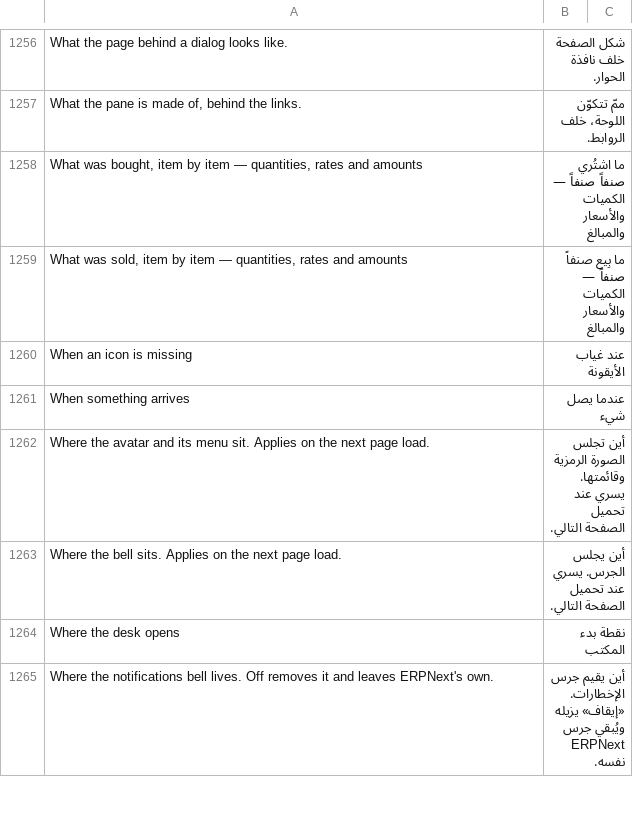
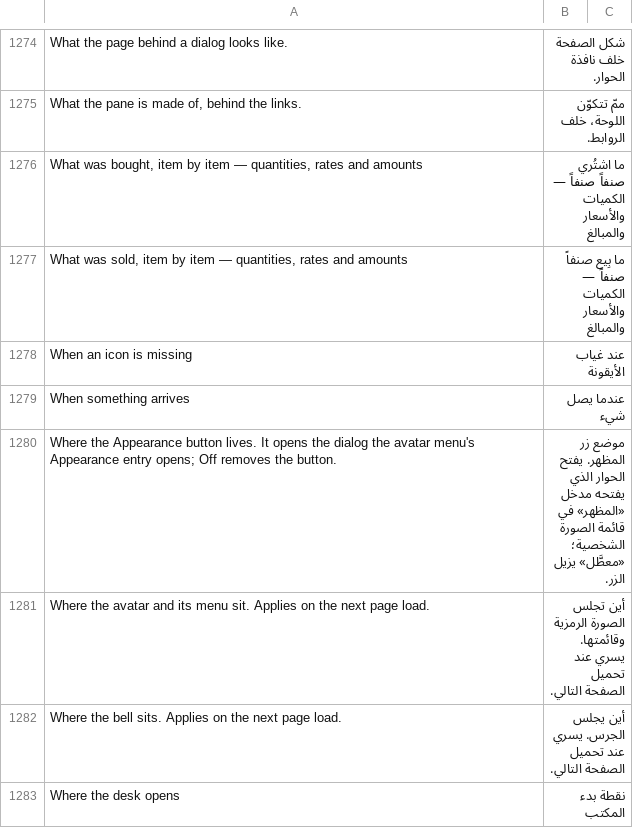
Before and after one commit to Bunood/bunood-theme, a CSV file: bunood_theme/translations/ar.csv, drawn as a sheet; only a part is shown, gaps mark what is left out; the shorter side is filled out with more unchanged rows; the diff covers the shown part only; the diff names each change by its address in the sheet, - before the commit and + after, or states it on an @@ line.

```diff
--- a/bunood_theme/translations/ar.csv
+++ b/bunood_theme/translations/ar.csv
+row 1280: Where the Appearance button lives. It opens the dialog the avatar menu's Appearance entry opens; Off removes the button. | موضع زر المظهر. يفتح الحوار الذي يفتحه مدخل «المظهر» في قائمة الصورة الشخصية؛ «معطَّل» يزيل الزر.
```
Also changed, not shown: 19 added rows elsewhere in this file, 23 other files.
